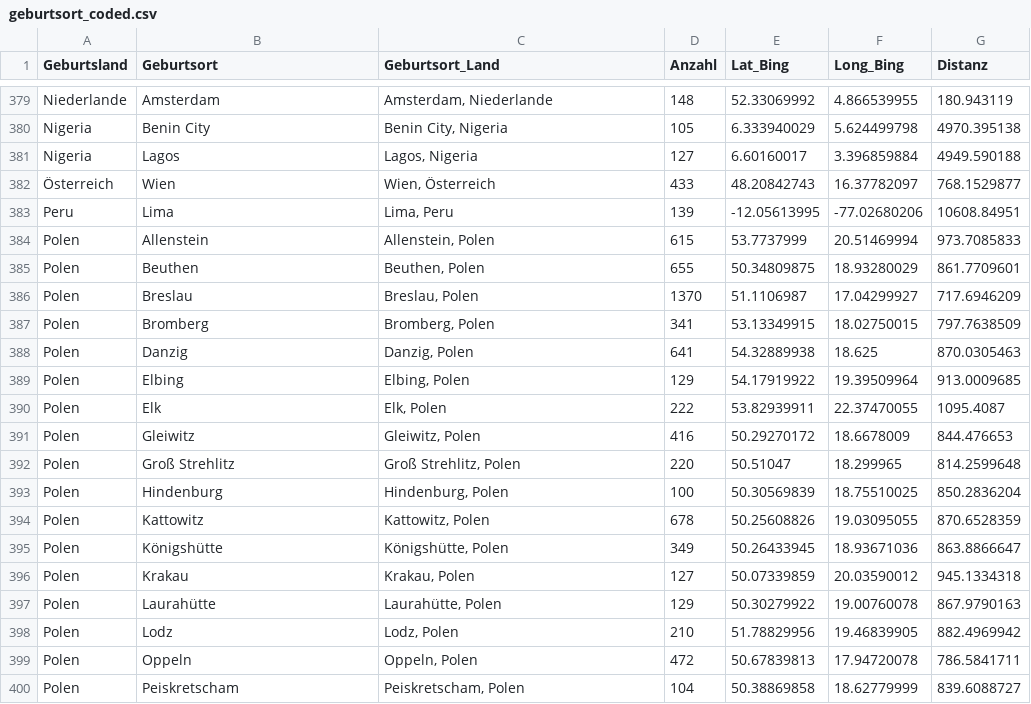
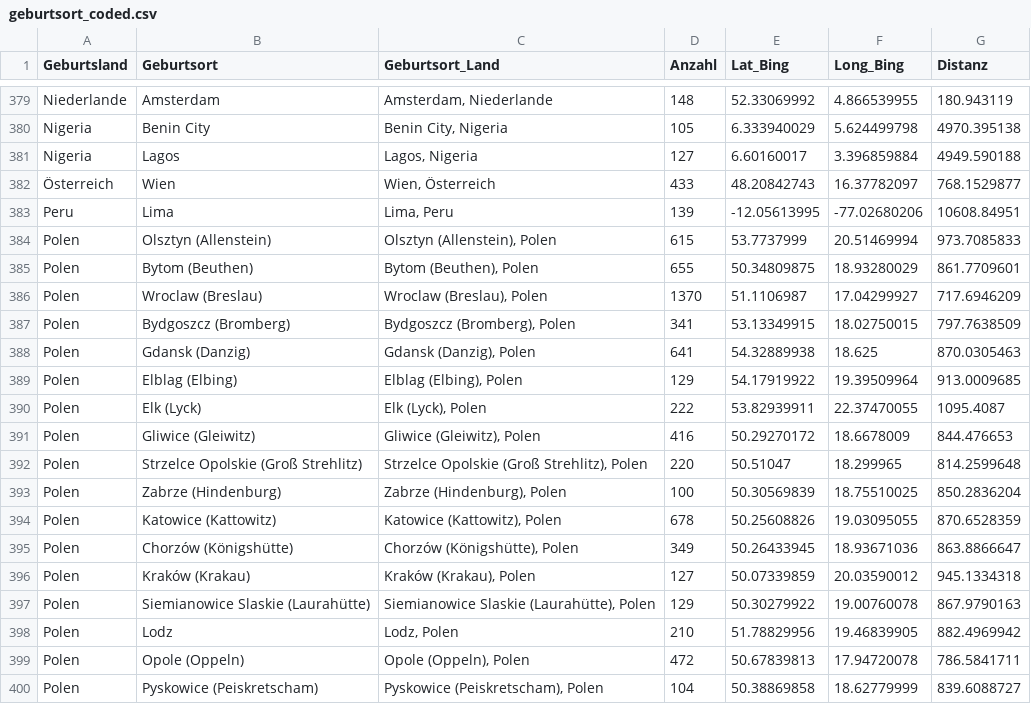
Before and after one commit to kischacht/rp-zugezogene, a CSV file: opendata/geburtsort_coded.csv, drawn as a sheet; only a part is shown, gaps mark what is left out; the diff covers the shown part only.

```diff
--- a/opendata/geburtsort_coded.csv
+++ b/opendata/geburtsort_coded.csv
@@ -383,18 +383,18 @@ Nigeria,Lagos,"Lagos, Nigeria",127,6.60160017,3.396859884,4949.590188
 Peru,Lima,"Lima, Peru",139,-12.05613995,-77.02680206,10608.84951
-Polen,Allenstein,"Allenstein, Polen",615,53.7737999,20.51469994,973.7085833
-Polen,Beuthen,"Beuthen, Polen",655,50.34809875,18.93280029,861.7709601
-Polen,Breslau,"Breslau, Polen",1370,51.1106987,17.04299927,717.6946209
-Polen,Bromberg,"Bromberg, Polen",341,53.13349915,18.02750015,797.7638509
-Polen,Danzig,"Danzig, Polen",641,54.32889938,18.625,870.0305463
-Polen,Elbing,"Elbing, Polen",129,54.17919922,19.39509964,913.0009685
-Polen,Elk,"Elk, Polen",222,53.82939911,22.37470055,1095.4087
-Polen,Gleiwitz,"Gleiwitz, Polen",416,50.29270172,18.6678009,844.476653
-Polen,Groß Strehlitz,"Groß Strehlitz, Polen",220,50.51047,18.299965,814.2599648
-Polen,Hindenburg,"Hindenburg, Polen",100,50.30569839,18.75510025,850.2836204
-Polen,Kattowitz,"Kattowitz, Polen",678,50.25608826,19.03095055,870.6528359
-Polen,Königshütte,"Königshütte, Polen",349,50.26433945,18.93671036,863.8866647
-Polen,Krakau,"Krakau, Polen",127,50.07339859,20.03590012,945.1334318
-Polen,Laurahütte,"Laurahütte, Polen",129,50.30279922,19.00760078,867.9790163
+Polen,Olsztyn (Allenstein),"Olsztyn (Allenstein), Polen",615,53.7737999,20.51469994,973.7085833
+Polen,Bytom (Beuthen),"Bytom (Beuthen), Polen",655,50.34809875,18.93280029,861.7709601
+Polen,Wroclaw (Breslau),"Wroclaw (Breslau), Polen",1370,51.1106987,17.04299927,717.6946209
+Polen,Bydgoszcz (Bromberg),"Bydgoszcz (Bromberg), Polen",341,53.13349915,18.02750015,797.7638509
+Polen,Gdansk  (Danzig),"Gdansk  (Danzig), Polen",641,54.32889938,18.625,870.0305463
+Polen,Elblag (Elbing),"Elblag (Elbing), Polen",129,54.17919922,19.39509964,913.0009685
+Polen,Elk (Lyck),"Elk (Lyck), Polen",222,53.82939911,22.37470055,1095.4087
+Polen,Gliwice (Gleiwitz),"Gliwice (Gleiwitz), Polen",416,50.29270172,18.6678009,844.476653
+Polen,Strzelce Opolskie (Groß Strehlitz),"Strzelce Opolskie (Groß Strehlitz), Polen",220,50.51047,18.299965,814.2599648
+Polen,Zabrze (Hindenburg),"Zabrze (Hindenburg), Polen",100,50.30569839,18.75510025,850.2836204
+Polen,Katowice (Kattowitz),"Katowice (Kattowitz), Polen",678,50.25608826,19.03095055,870.6528359
+Polen,Chorzów (Königshütte),"Chorzów (Königshütte), Polen",349,50.26433945,18.93671036,863.8866647
+Polen,Kraków (Krakau),"Kraków (Krakau), Polen",127,50.07339859,20.03590012,945.1334318
+Polen,Siemianowice Slaskie (Laurahütte),"Siemianowice Slaskie (Laurahütte), Polen",129,50.30279922,19.00760078,867.9790163
 Polen,Lodz,"Lodz, Polen",210,51.78829956,19.46839905,882.4969942
-Polen,Oppeln,"Oppeln, Polen",472,50.67839813,17.94720078,786.5841711
-Polen,Peiskretscham,"Peiskretscham, Polen",104,50.38869858,18.62779999,839.6088727
+Polen,Opole (Oppeln),"Opole (Oppeln), Polen",472,50.67839813,17.94720078,786.5841711
+Polen,Pyskowice (Peiskretscham),"Pyskowice (Peiskretscham), Polen",104,50.38869858,18.62779999,839.6088727
```
Also changed, not shown: 12 edited cells elsewhere in this file, 4 other files.
